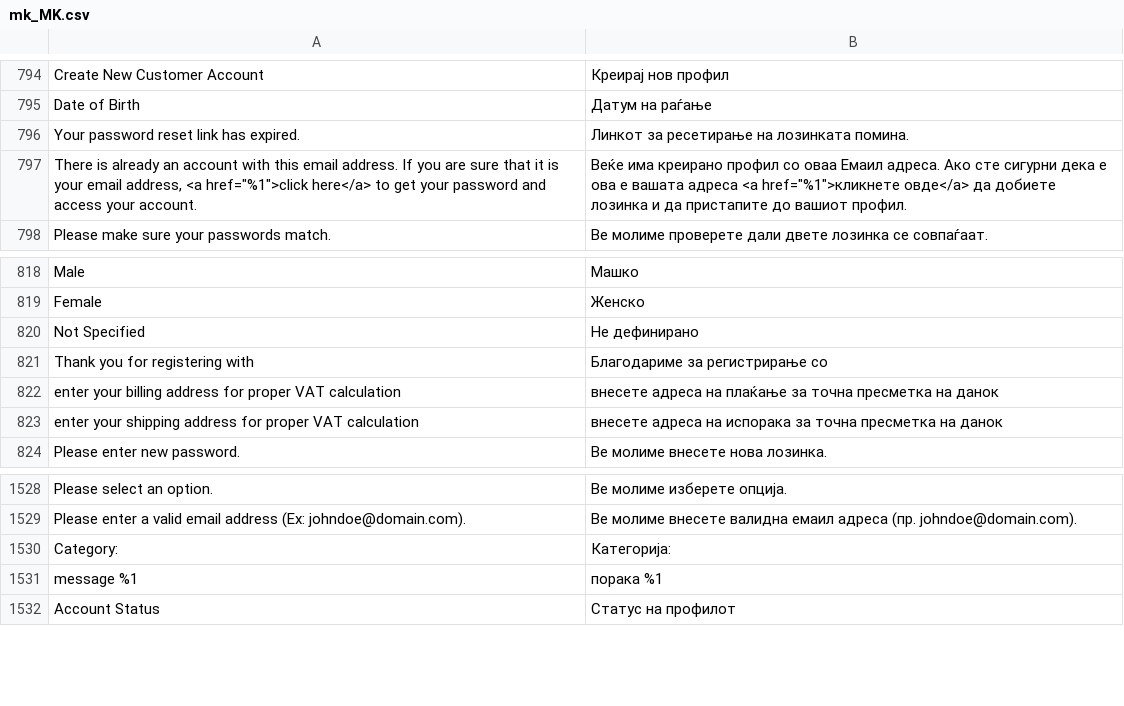
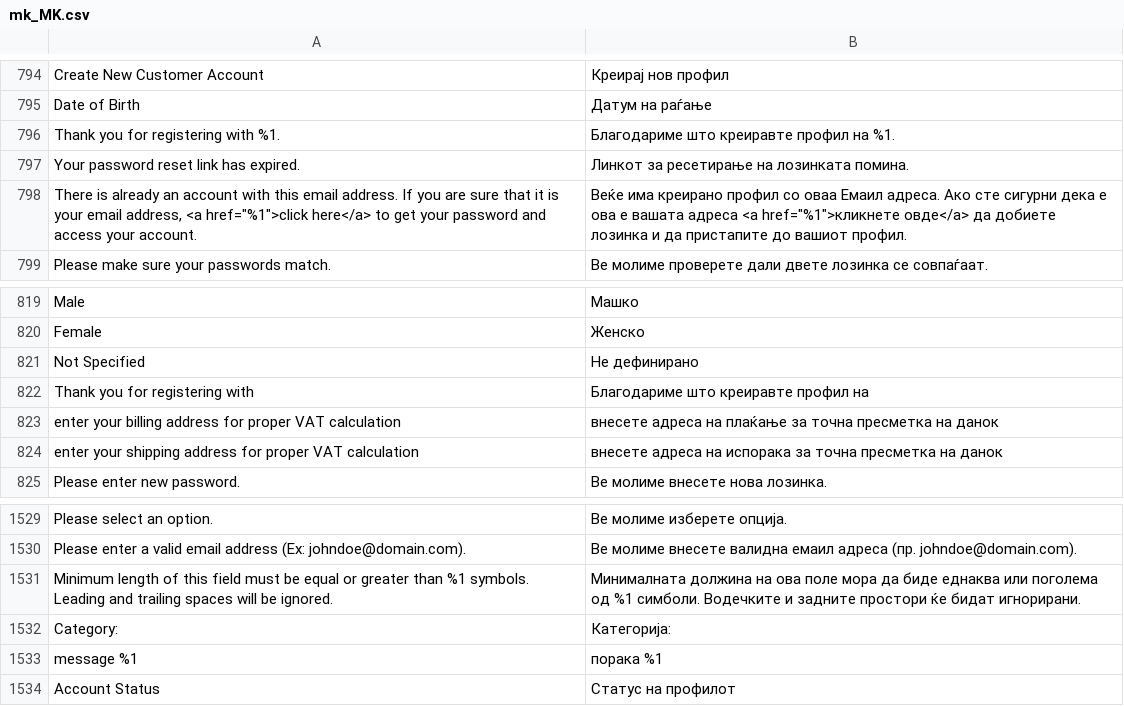
Before and after one commit to magento-l10n/language-mk_MK, a CSV file: mk_MK.csv, drawn as a sheet; only a part is shown, gaps mark what is left out; addresses are those after the commit; the diff names each change by its address in the sheet, - before the commit and + after, or states it on an @@ line.

Commit message:
Updating translations from Crowdin.

```diff
--- a/mk_MK.csv
+++ b/mk_MK.csv
+row 796: Thank you for registering with %1. | Благодариме што креиравте профил на %1.
-B822: Благодариме за регистрирање со
+B822: Благодариме што креиравте профил на
+row 1531: Minimum length of this field must be equal or greater than %1 symbols. Leading and trailing spaces will be ignored. | Минималната должина на ова поле мора да биде еднаква или поголема од %1 симболи. Водечките и задните простори ќе бидат игнорирани.
```
Also changed, not shown: 1 other file.
